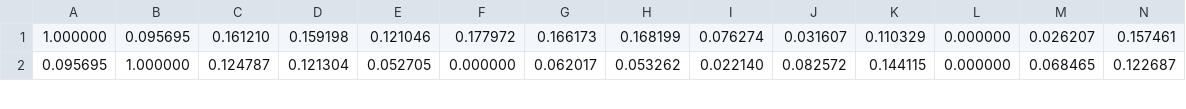
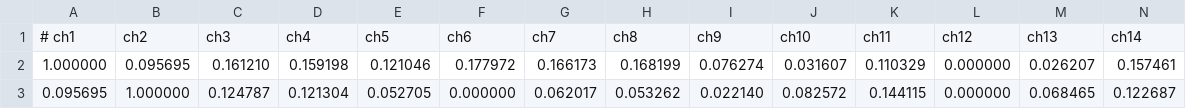
Before and after one commit to preetisah301290/Capstone, a CSV file: DataCSV/Upnishad_baselineCosineSimilarity.csv, drawn as a sheet; only a part is shown; rows hold the shown columns only; the diff names each change by its address in the sheet, - before the commit and + after, or states it on an @@ line.

```diff
--- a/DataCSV/Upnishad_baselineCosineSimilarity.csv
+++ b/DataCSV/Upnishad_baselineCosineSimilarity.csv
+row 1: # ch1 | ch2 | ch3 | ch4 | ch5 | ch6 | ch7 | ch8 | ch9 | ch10 | ch11 | ch12 | ch13 | ch14
```
Also changed, not shown: DataCSV/TaoTeChing_baselineManhattanSimilarity.csv, DataCSV/Upnishad_baselineEuclideanSimilarity.csv, 20 other files.
